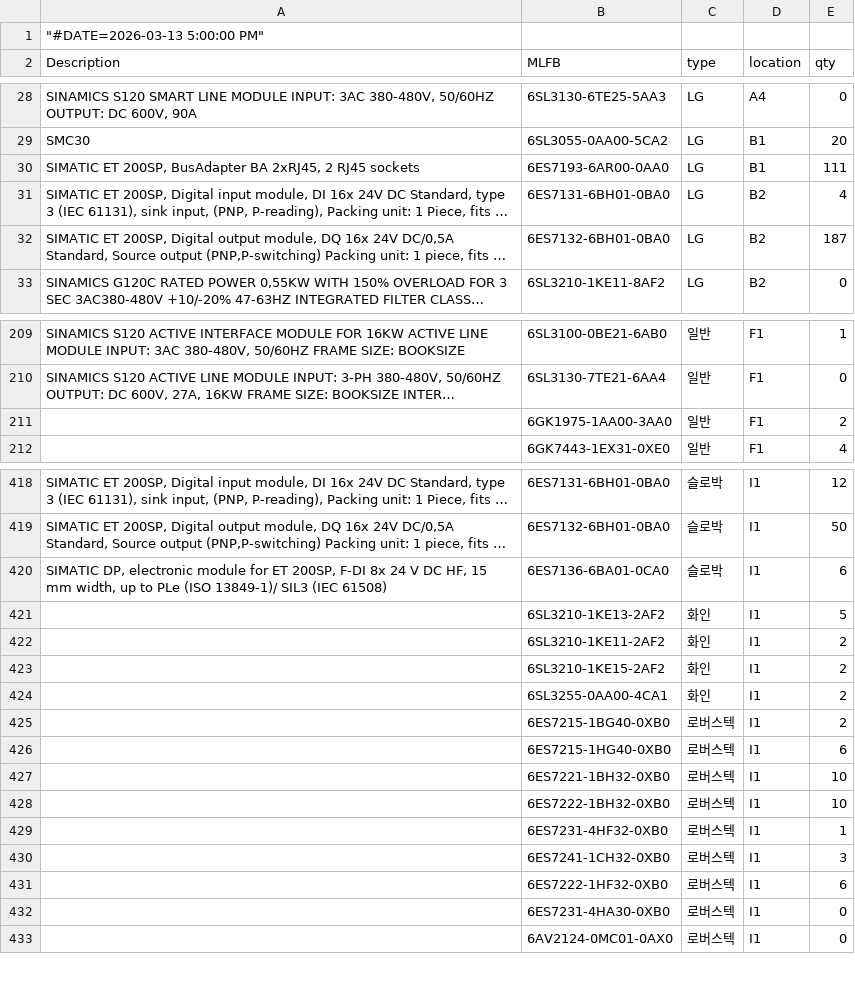
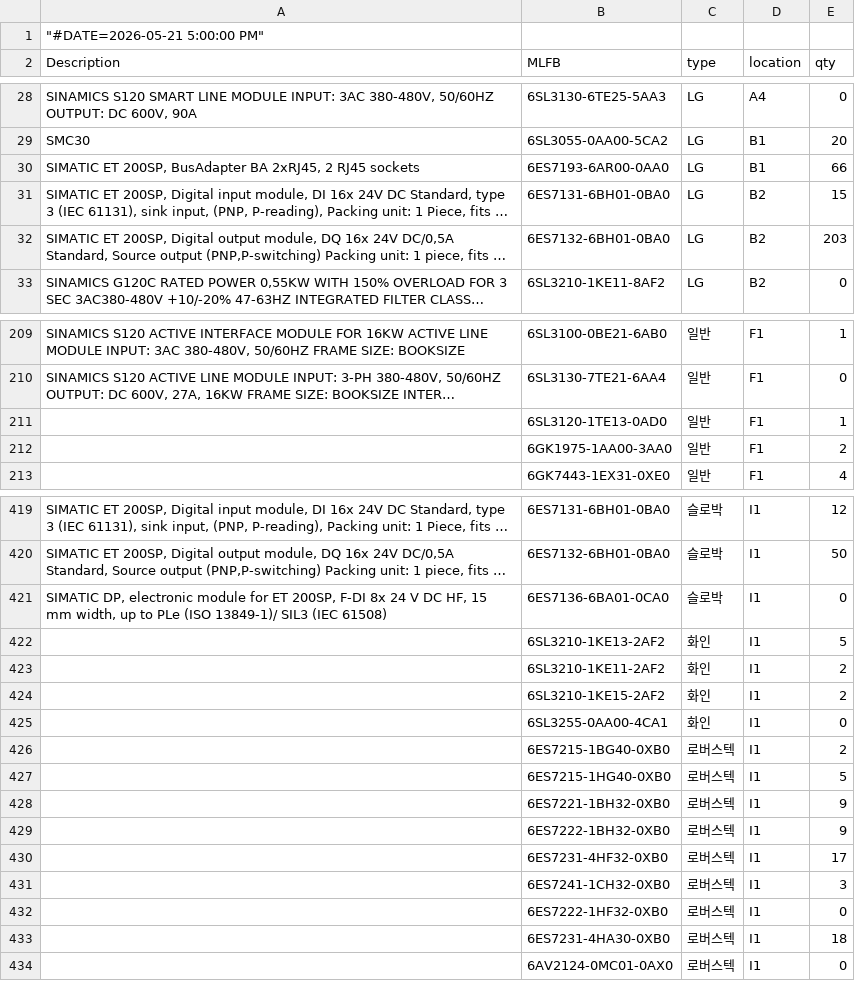
Before and after one commit to seotek-official/STOCK-PAGE-INTERNAL, a CSV file: stock.csv, drawn as a sheet; only a part is shown, gaps mark what is left out; long unchanged cells end in …; addresses are those after the commit; the diff covers the shown part only; the diff names each change by its address in the sheet, - before the commit and + after, or states it on an @@ line.

Commit message:
Add files via upload

```diff
--- a/stock.csv
+++ b/stock.csv
-A1 (Description): "#DATE=2026-03-13 5:00:00 PM"
+A1 (Description): "#DATE=2026-05-21 5:00:00 PM"
-E30 (qty): 111
+E30 (qty): 66
-E31 (qty): 4
+E31 (qty): 15
-E32 (qty): 187
+E32 (qty): 203
+row 211:  | 6SL3120-1TE13-0AD0 | 일반 | F1 | 1
-E421 (qty): 6
+E421 (qty): 0
-E425 (qty): 2
+E425 (qty): 0
-E427 (qty): 6
+E427 (qty): 5
-E428:E429 (qty): 10
+E428:E429 (qty): 9
-E430 (qty): 1
+E430 (qty): 17
-E432 (qty): 6
+E432 (qty): 0
-E433 (qty): 0
+E433 (qty): 18
```
Also changed, not shown: 32 edited cells elsewhere in this file.
